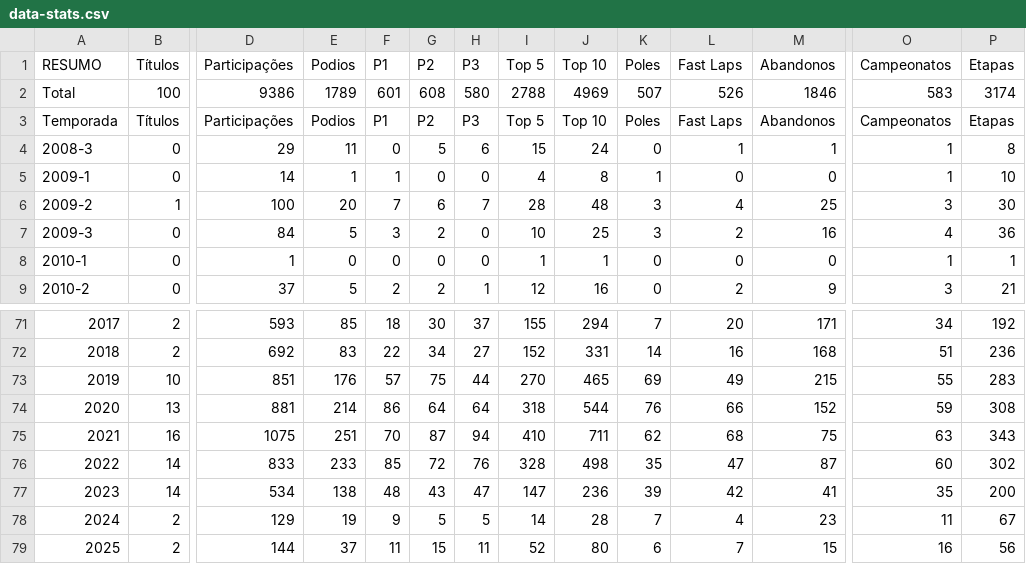
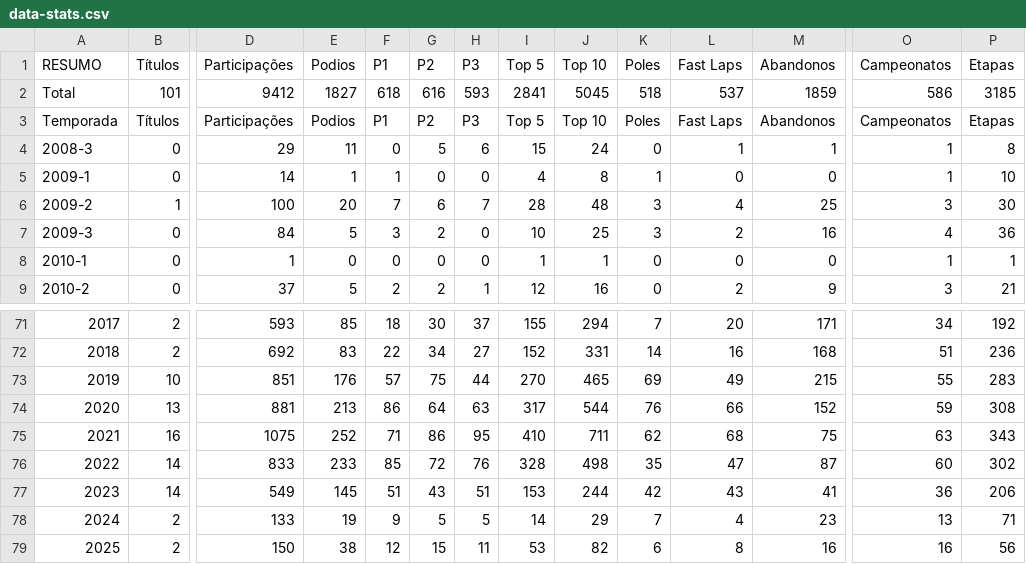
Before and after one commit to grip-racing/grip-racing, a CSV file: data/data-stats.csv, drawn as a sheet; only a part is shown, gaps mark what is left out; the diff covers the shown part only; the diff names each change by its address in the sheet, - before the commit and + after, or states it on an @@ line.

```diff
--- a/data/data-stats.csv
+++ b/data/data-stats.csv
-B2 (Títulos): 100
+B2 (Títulos): 101
-D2 (Participações): 9386
+D2 (Participações): 9412
-E2 (Podios): 1789
+E2 (Podios): 1827
-F2 (P1): 601
+F2 (P1): 618
-G2 (P2): 608
+G2 (P2): 616
-H2 (P3): 580
+H2 (P3): 593
-I2 (Top 5): 2788
+I2 (Top 5): 2841
-J2 (Top 10): 4969
+J2 (Top 10): 5045
-K2 (Poles): 507
+K2 (Poles): 518
-L2 (Fast Laps): 526
+L2 (Fast Laps): 537
-M2 (Abandonos): 1846
+M2 (Abandonos): 1859
-O2 (Campeonatos): 583
+O2 (Campeonatos): 586
-P2 (Etapas): 3174
+P2 (Etapas): 3185
-E74 (Podios): 214
+E74 (Podios): 213
-H74 (P3): 64
+H74 (P3): 63
-I74 (Top 5): 318
+I74 (Top 5): 317
-E75 (Podios): 251
+E75 (Podios): 252
-F75 (P1): 70
+F75 (P1): 71
-G75 (P2): 87
+G75 (P2): 86
-H75 (P3): 94
+H75 (P3): 95
-D77 (Participações): 534
+D77 (Participações): 549
-E77 (Podios): 138
+E77 (Podios): 145
-F77 (P1): 48
+F77 (P1): 51
-H77 (P3): 47
+H77 (P3): 51
-I77 (Top 5): 147
+I77 (Top 5): 153
-J77 (Top 10): 236
+J77 (Top 10): 244
-K77 (Poles): 39
+K77 (Poles): 42
-L77 (Fast Laps): 42
+L77 (Fast Laps): 43
-O77 (Campeonatos): 35
+O77 (Campeonatos): 36
-P77 (Etapas): 200
+P77 (Etapas): 206
-D78 (Participações): 129
+D78 (Participações): 133
-J78 (Top 10): 28
+J78 (Top 10): 29
-O78 (Campeonatos): 11
+O78 (Campeonatos): 13
-P78 (Etapas): 67
+P78 (Etapas): 71
-D79 (Participações): 144
+D79 (Participações): 150
-E79 (Podios): 37
+E79 (Podios): 38
-F79 (P1): 11
+F79 (P1): 12
-I79 (Top 5): 52
+I79 (Top 5): 53
-J79 (Top 10): 80
+J79 (Top 10): 82
-L79 (Fast Laps): 7
+L79 (Fast Laps): 8
-M79 (Abandonos): 15
+M79 (Abandonos): 16
```
Also changed, not shown: 126 edited cells elsewhere in this file, data/data-pilotos.csv, 5 other files.
